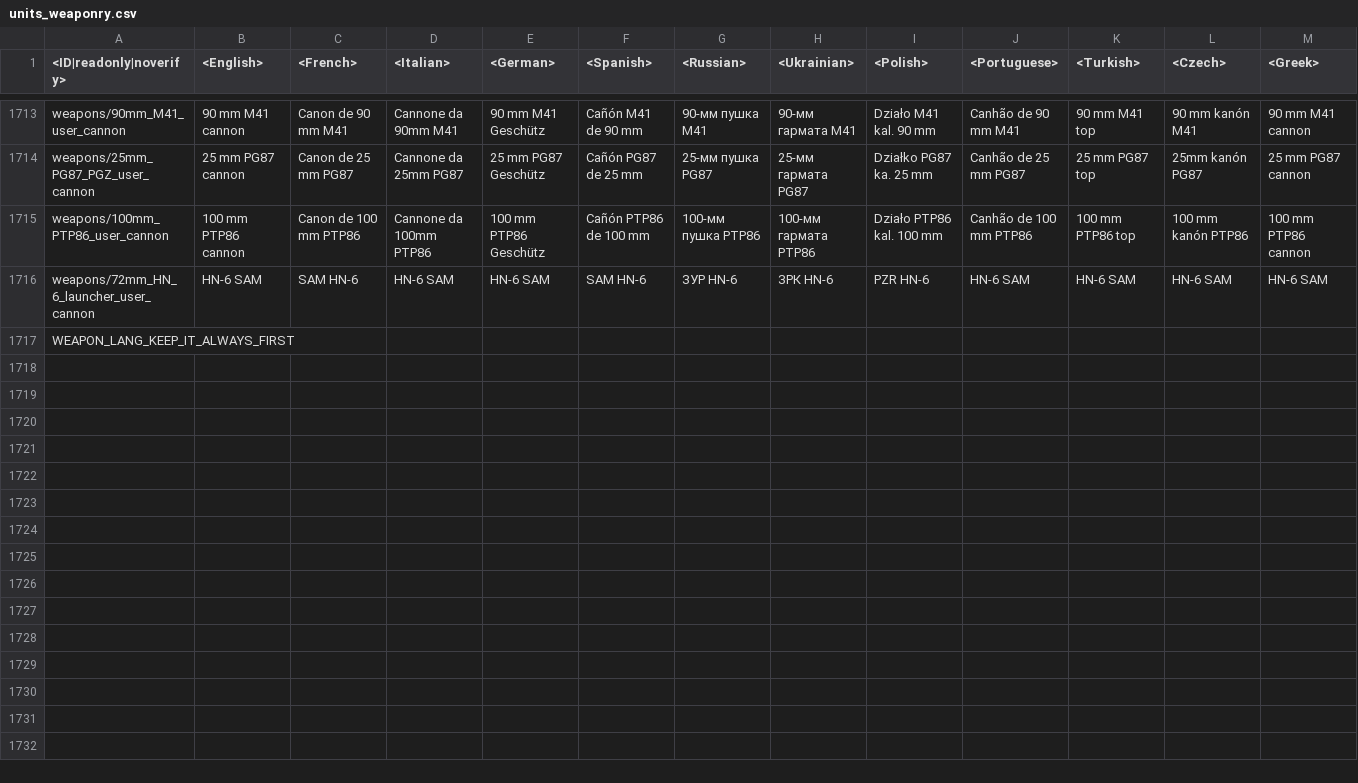
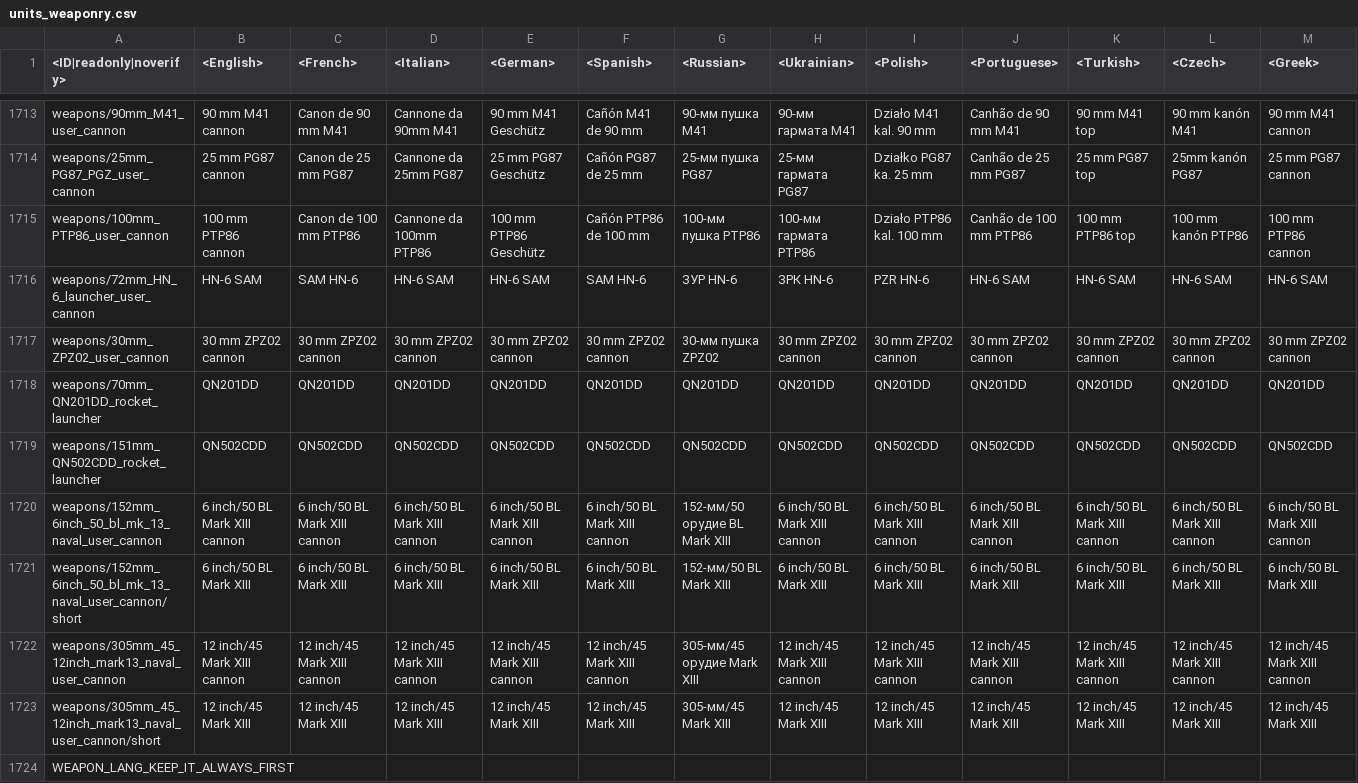
Before and after one commit to gszabi99/War-Thunder-Mobile-Datamine, a CSV file: lang.vromfs.bin_u/lang/units_weaponry.csv, drawn as a sheet; only a part is shown, gaps mark what is left out; rows hold the shown columns only; the diff names each change by its address in the sheet, - before the commit and + after, or states it on an @@ line.

```diff
--- a/lang.vromfs.bin_u/lang/units_weaponry.csv
+++ b/lang.vromfs.bin_u/lang/units_weaponry.csv
+row 1717: weapons/30mm_ZPZ02_user_cannon | 30 mm ZPZ02 cannon | 30 mm ZPZ02 cannon | 30 mm ZPZ02 cannon | 30 mm ZPZ02 cannon | 30 mm ZPZ02 cannon | 30-мм пушка ZPZ02 | 30 mm ZPZ02 cannon | 30 mm ZPZ02 cannon | 30 mm ZPZ02 cannon | 30 mm ZPZ02 cannon | 30 mm ZPZ02 cannon | 30 mm ZPZ02 cannon
+row 1718: weapons/70mm_QN201DD_rocket_launcher | QN201DD | QN201DD | QN201DD | QN201DD | QN201DD | QN201DD | QN201DD | QN201DD | QN201DD | QN201DD | QN201DD | QN201DD
+row 1719: weapons/151mm_QN502CDD_rocket_launcher | QN502CDD | QN502CDD | QN502CDD | QN502CDD | QN502CDD | QN502CDD | QN502CDD | QN502CDD | QN502CDD | QN502CDD | QN502CDD | QN502CDD
+row 1720: weapons/152mm_6inch_50_bl_mk_13_naval_user_cannon | 6 inch/50 BL Mark XIII cannon | 6 inch/50 BL Mark XIII cannon | 6 inch/50 BL Mark XIII cannon | 6 inch/50 BL Mark XIII cannon | 6 inch/50 BL Mark XIII cannon | 152-мм/50 орудие BL Mark XIII | 6 inch/50 BL Mark XIII cannon | 6 inch/50 BL Mark XIII cannon | 6 inch/50 BL Mark XIII cannon | 6 inch/50 BL Mark XIII cannon | 6 inch/50 BL Mark XIII cannon | 6 inch/50 BL Mark XIII cannon
+row 1721: weapons/152mm_6inch_50_bl_mk_13_naval_user_cannon/short | 6 inch/50 BL Mark XIII | 6 inch/50 BL Mark XIII | 6 inch/50 BL Mark XIII | 6 inch/50 BL Mark XIII | 6 inch/50 BL Mark XIII | 152-мм/50 BL Mark XIII | 6 inch/50 BL Mark XIII | 6 inch/50 BL Mark XIII | 6 inch/50 BL Mark XIII | 6 inch/50 BL Mark XIII | 6 inch/50 BL Mark XIII | 6 inch/50 BL Mark XIII
+row 1722: weapons/305mm_45_12inch_mark13_naval_user_cannon | 12 inch/45 Mark XIII cannon | 12 inch/45 Mark XIII cannon | 12 inch/45 Mark XIII cannon | 12 inch/45 Mark XIII cannon | 12 inch/45 Mark XIII cannon | 305-мм/45 орудие Mark XIII | 12 inch/45 Mark XIII cannon | 12 inch/45 Mark XIII cannon | 12 inch/45 Mark XIII cannon | 12 inch/45 Mark XIII cannon | 12 inch/45 Mark XIII cannon | 12 inch/45 Mark XIII cannon
+row 1723: weapons/305mm_45_12inch_mark13_naval_user_cannon/short | 12 inch/45 Mark XIII | 12 inch/45 Mark XIII | 12 inch/45 Mark XIII | 12 inch/45 Mark XIII | 12 inch/45 Mark XIII | 305-мм/45 Mark XIII | 12 inch/45 Mark XIII | 12 inch/45 Mark XIII | 12 inch/45 Mark XIII | 12 inch/45 Mark XIII | 12 inch/45 Mark XIII | 12 inch/45 Mark XIII
```
Also changed, not shown: lang.vromfs.bin_u/lang/dmviewer.csv, lang.vromfs.bin_u/lang/menu_options.csv, 31 other files.
